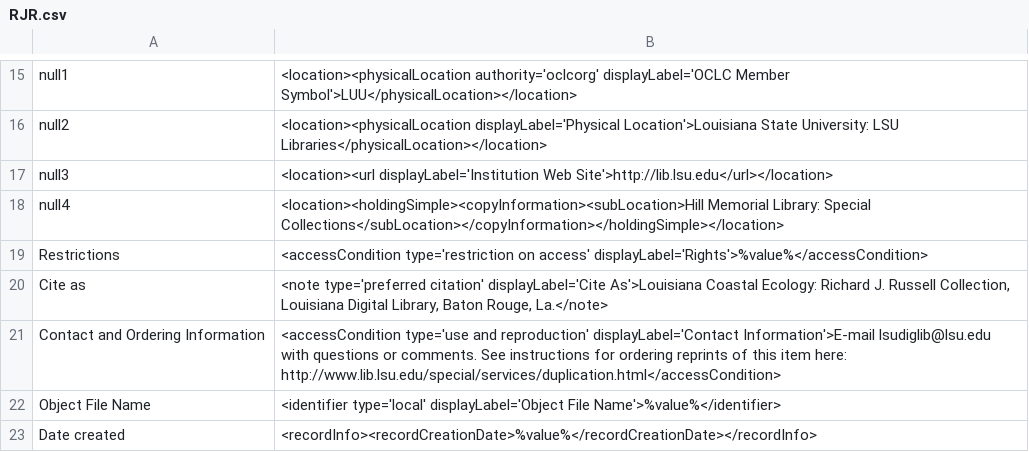
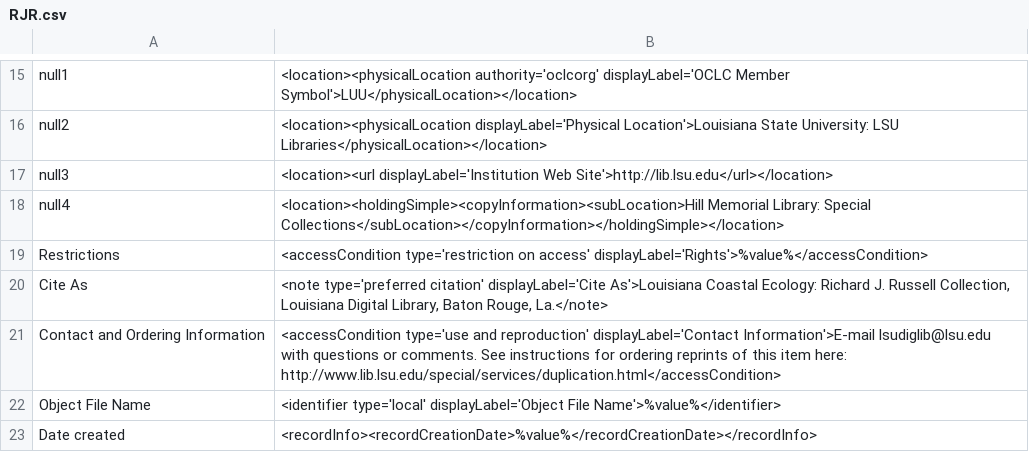
Before and after one commit to lsulibraries/cDM_to_mods, a CSV file: mappings_files/RJR.csv, drawn as a sheet; only a part is shown, gaps mark what is left out.

Commit message:
correct field name from 'Cite as' to 'Cite As'

```diff
--- a/mappings_files/RJR.csv
+++ b/mappings_files/RJR.csv
@@ -19,3 +19,3 @@ null4,"<location><holdingSimple><copyInformation><subLocation>Hill Memorial Libr
 Restrictions,"<accessCondition type='restriction on access' displayLabel='Rights'>%value%</accessCondition>"
-Cite as,"<note type='preferred citation' displayLabel='Cite As'>Louisiana Coastal Ecology: Richard J. Russell Collection, Louisiana Digital Library, Baton Rouge, La.</note>"
+Cite As,"<note type='preferred citation' displayLabel='Cite As'>Louisiana Coastal Ecology: Richard J. Russell Collection, Louisiana Digital Library, Baton Rouge, La.</note>"
 Contact and Ordering Information,"<accessCondition type='use and reproduction' displayLabel='Contact Information'>E-mail lsudiglib@lsu.edu with questions or comments. See instructions for ordering reprints of this item here: http://www.lib.lsu.edu/special/services/duplication.html</accessCondition>"
```
